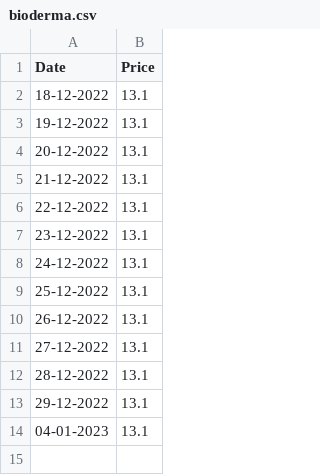
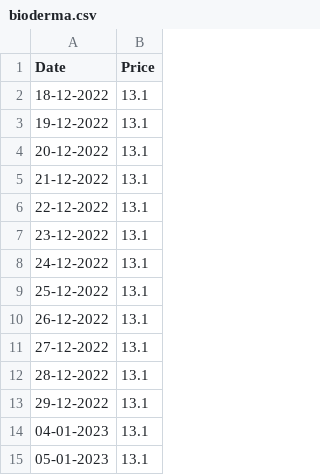
Before and after one commit to malhas/price-tracker, a CSV file: items/bioderma.csv, drawn as a sheet.

```diff
--- a/items/bioderma.csv
+++ b/items/bioderma.csv
@@ -14 +14,2 @@ Date,Price
 04-01-2023,13.1
+05-01-2023,13.1
```
Also changed, not shown: items/cadeira-cybex.csv, items/cafe-masaka.csv, 4 other files.
